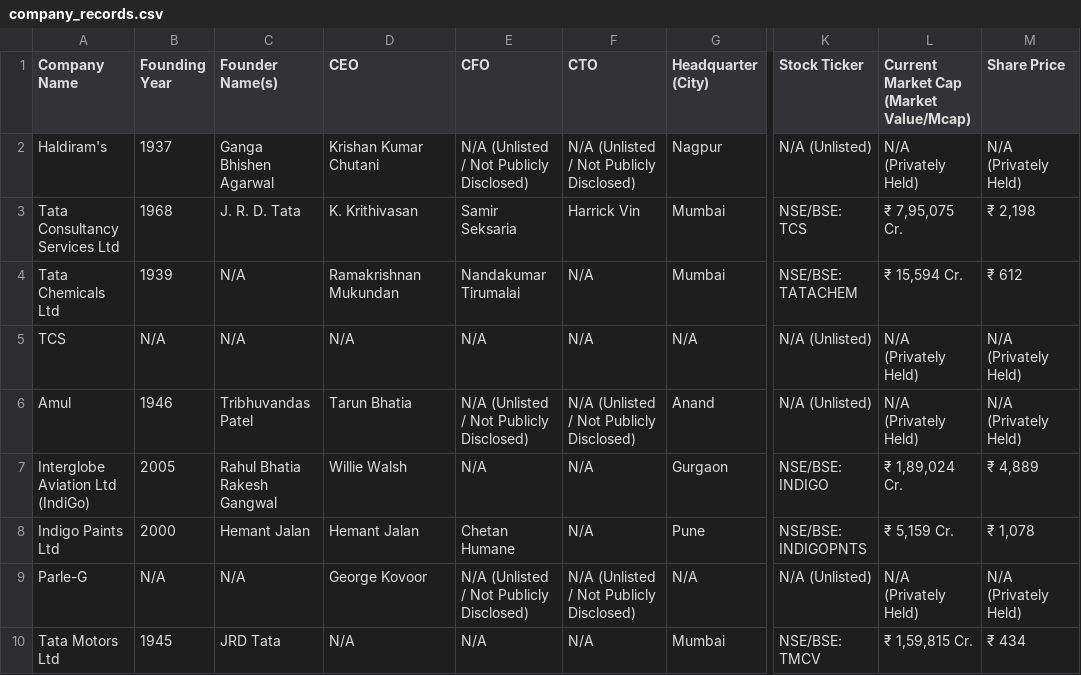
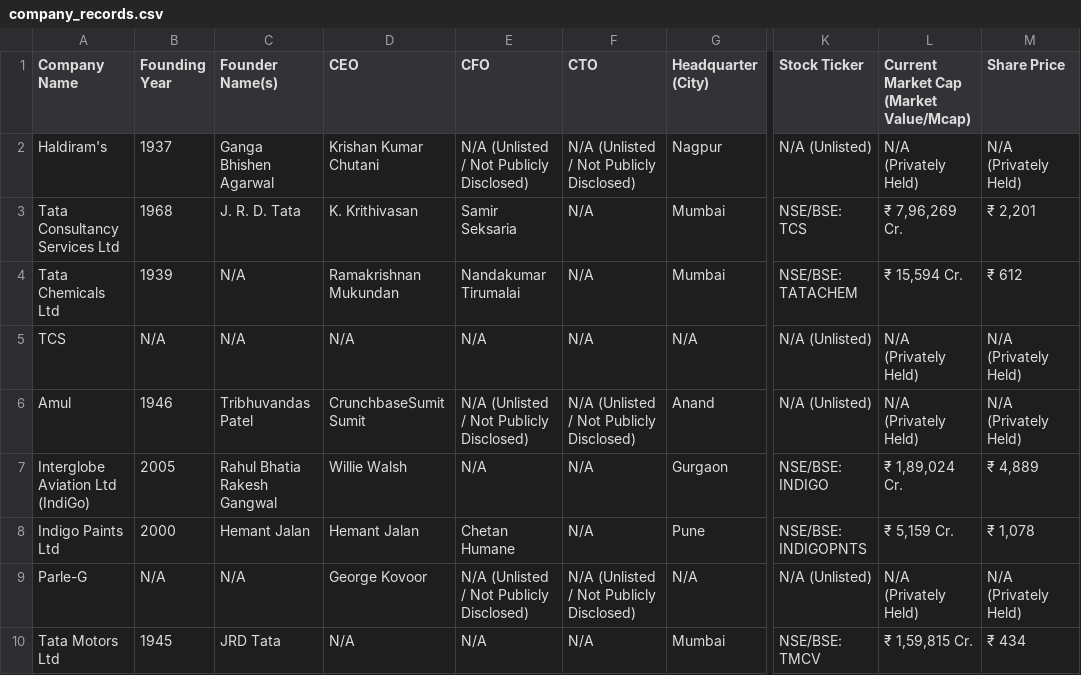
Before and after one commit to apurv68/company-datarecord, a CSV file: company_records.csv, drawn as a sheet; only a part is shown, gaps mark what is left out; the diff covers the shown part only; the diff names each change by its address in the sheet, - before the commit and + after, or states it on an @@ line.

```diff
--- a/company_records.csv
+++ b/company_records.csv
-F3 (CTO): Harrick Vin
+F3 (CTO): N/A
-L3: ₹ 7,95,075 Cr.
+L3: ₹ 7,96,269 Cr.
-M3 (Share Price): ₹ 2,198
+M3 (Share Price): ₹ 2,201
-D6 (CEO): Tarun Bhatia
+D6 (CEO): CrunchbaseSumit Sumit
```
Also changed, not shown: 1 added row and 3 edited cells elsewhere in this file, company_financials_5yr.csv, 1 other file.
